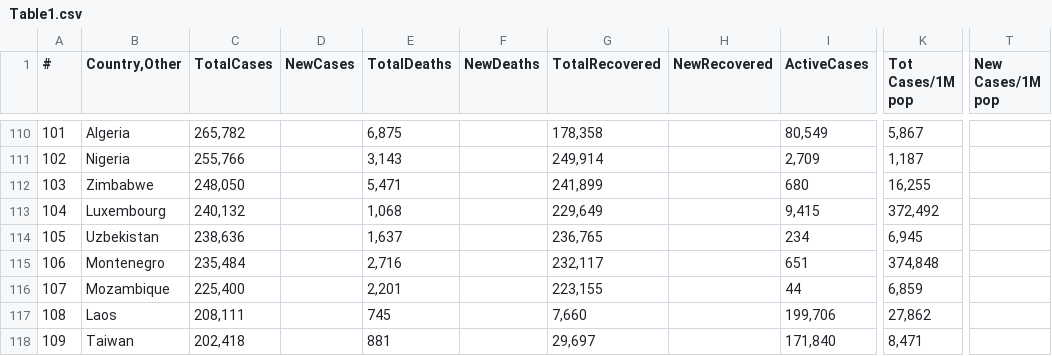
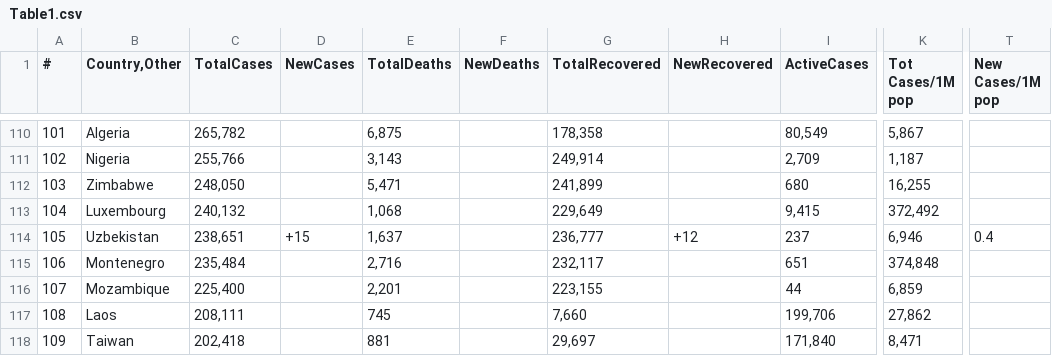
Before and after one commit to Covid-Data-API/Worldometer-Covid-Data-API, a CSV file: Table1.csv, drawn as a sheet; only a part is shown, gaps mark what is left out; the diff covers the shown part only; the diff names each change by its address in the sheet, - before the commit and + after, or states it on an @@ line.

```diff
--- a/Table1.csv
+++ b/Table1.csv
-C114 (TotalCases): 238,636
+C114 (TotalCases): 238,651
-D114 (NewCases): (empty)
+D114 (NewCases): +15
-G114 (TotalRecovered): 236,765
+G114 (TotalRecovered): 236,777
-H114 (NewRecovered): (empty)
+H114 (NewRecovered): +12
-I114 (ActiveCases): 234
+I114 (ActiveCases): 237
-K114 (Tot Cases/1M pop): 6,945
+K114 (Tot Cases/1M pop): 6,946
-T114 (New Cases/1M pop): (empty)
+T114 (New Cases/1M pop): 0.4
```
Also changed, not shown: 33 edited cells elsewhere in this file.
